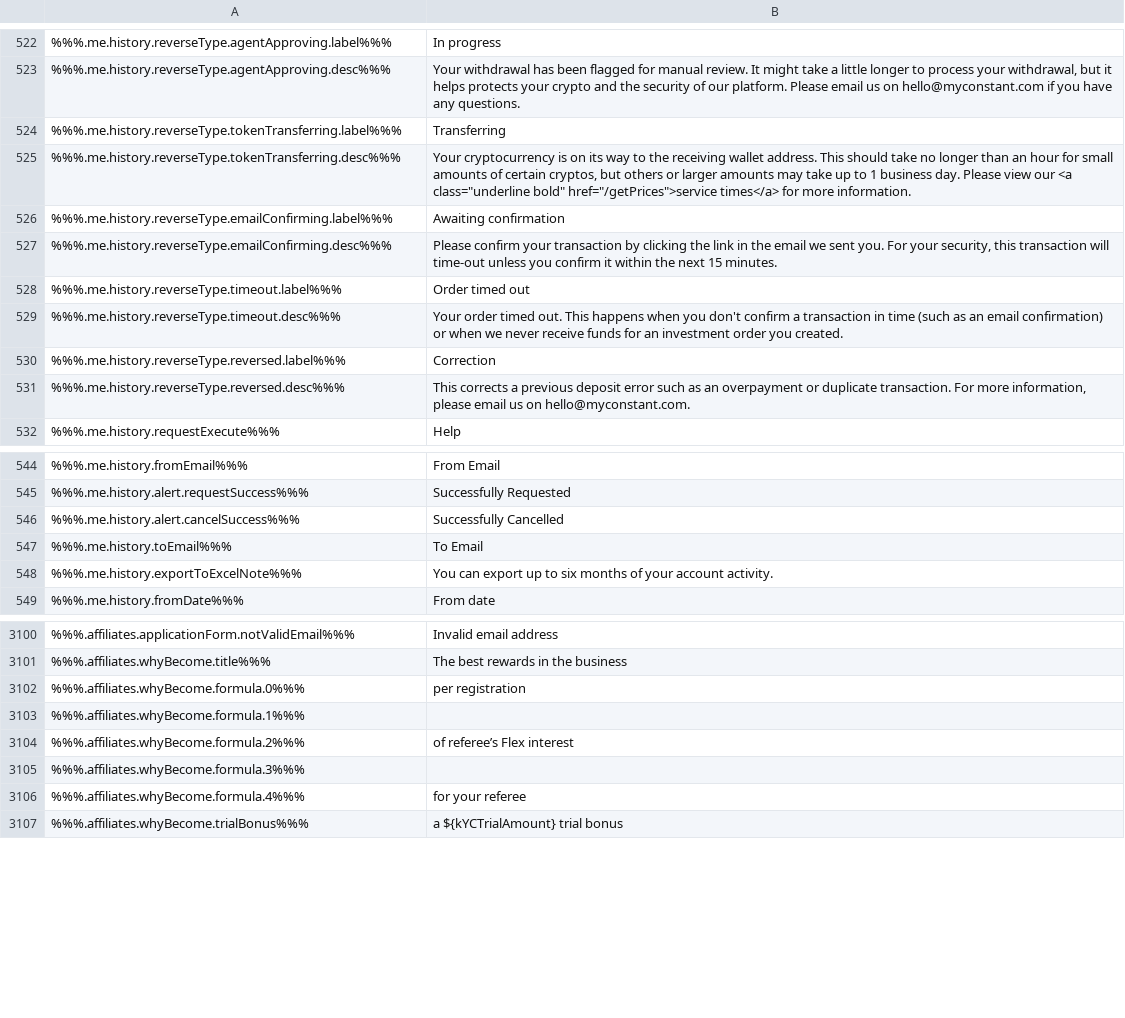
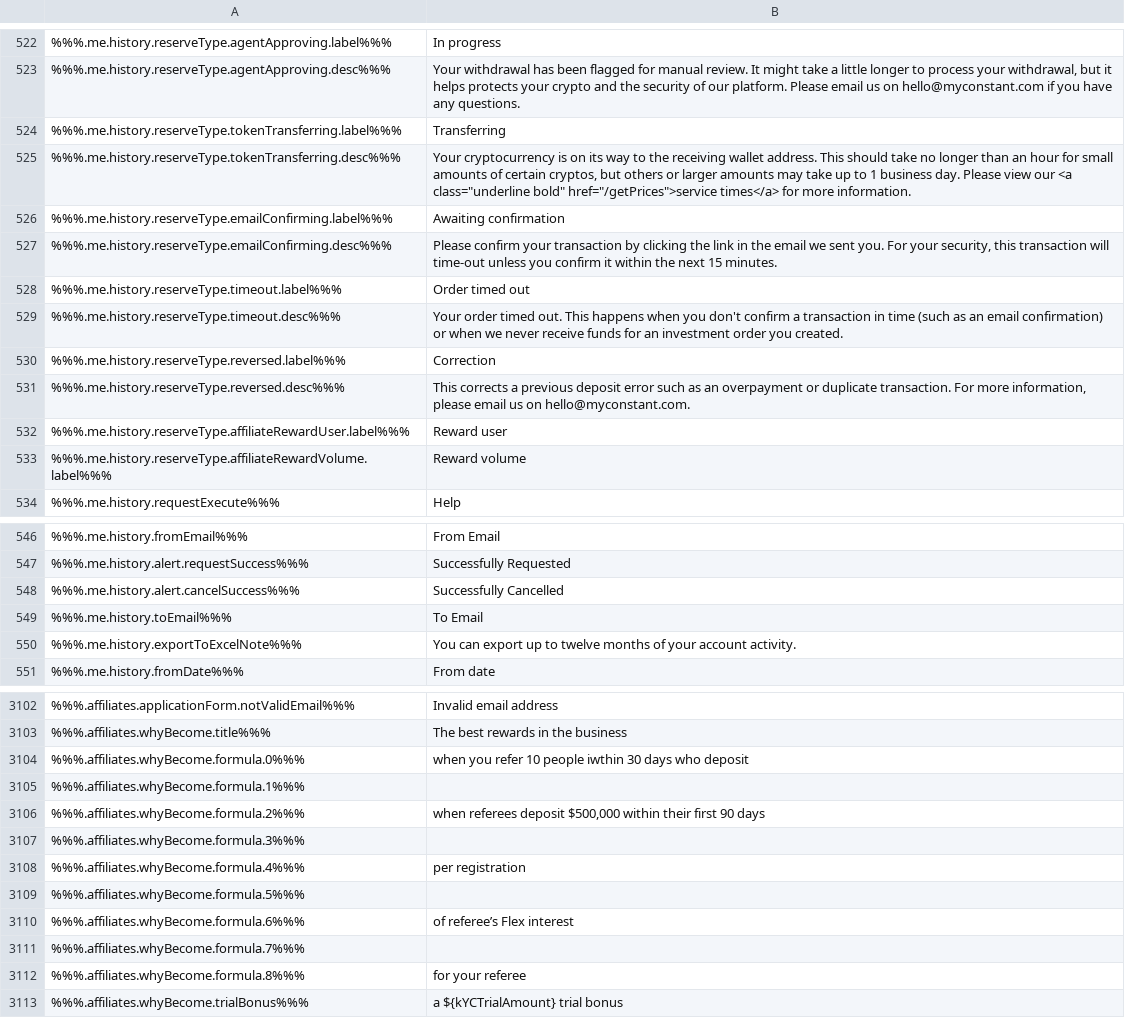
Before and after one commit to duyhtq/constant-web-i18n, a CSV file: store/en.csv, drawn as a sheet; only a part is shown, gaps mark what is left out; addresses are those after the commit; the diff covers the shown part only; the diff names each change by its address in the sheet, - before the commit and + after, or states it on an @@ line.

```diff
--- a/store/en.csv
+++ b/store/en.csv
-A522: %%%.me.history.reverseType.agentApproving.label%%%
+A522: %%%.me.history.reserveType.agentApproving.label%%%
-A523: %%%.me.history.reverseType.agentApproving.desc%%%
+A523: %%%.me.history.reserveType.agentApproving.desc%%%
-A524: %%%.me.history.reverseType.tokenTransferring.label%%%
+A524: %%%.me.history.reserveType.tokenTransferring.label%%%
-A525: %%%.me.history.reverseType.tokenTransferring.desc%%%
+A525: %%%.me.history.reserveType.tokenTransferring.desc%%%
-A526: %%%.me.history.reverseType.emailConfirming.label%%%
+A526: %%%.me.history.reserveType.emailConfirming.label%%%
-A527: %%%.me.history.reverseType.emailConfirming.desc%%%
+A527: %%%.me.history.reserveType.emailConfirming.desc%%%
-A528: %%%.me.history.reverseType.timeout.label%%%
+A528: %%%.me.history.reserveType.timeout.label%%%
-A529: %%%.me.history.reverseType.timeout.desc%%%
+A529: %%%.me.history.reserveType.timeout.desc%%%
-A530: %%%.me.history.reverseType.reversed.label%%%
+A530: %%%.me.history.reserveType.reversed.label%%%
-A531: %%%.me.history.reverseType.reversed.desc%%%
+A531: %%%.me.history.reserveType.reversed.desc%%%
+row 532: %%%.me.history.reserveType.affiliateRewardUser.label%%% | Reward user
+row 533: %%%.me.history.reserveType.affiliateRewardVolume.label%%% | Reward volume
-B550: …up to six months of…
+B550: …up to twelve months of…
-B3104: per registration
+B3104: when you refer 10 people iwthin 30 days who deposit
-B3106: of referee’s Flex interest
+B3106: when referees deposit $500,000 within their first 90 days
-B3108: for your referee
+B3108: per registration
+row 3109: %%%.affiliates.whyBecome.formula.5%%%
+row 3110: %%%.affiliates.whyBecome.formula.6%%% | of referee’s Flex interest
+row 3111: %%%.affiliates.whyBecome.formula.7%%%
+row 3112: %%%.affiliates.whyBecome.formula.8%%% | for your referee
```
Also changed, not shown: 2 added rows and 31 edited cells elsewhere in this file, 2 other files.
